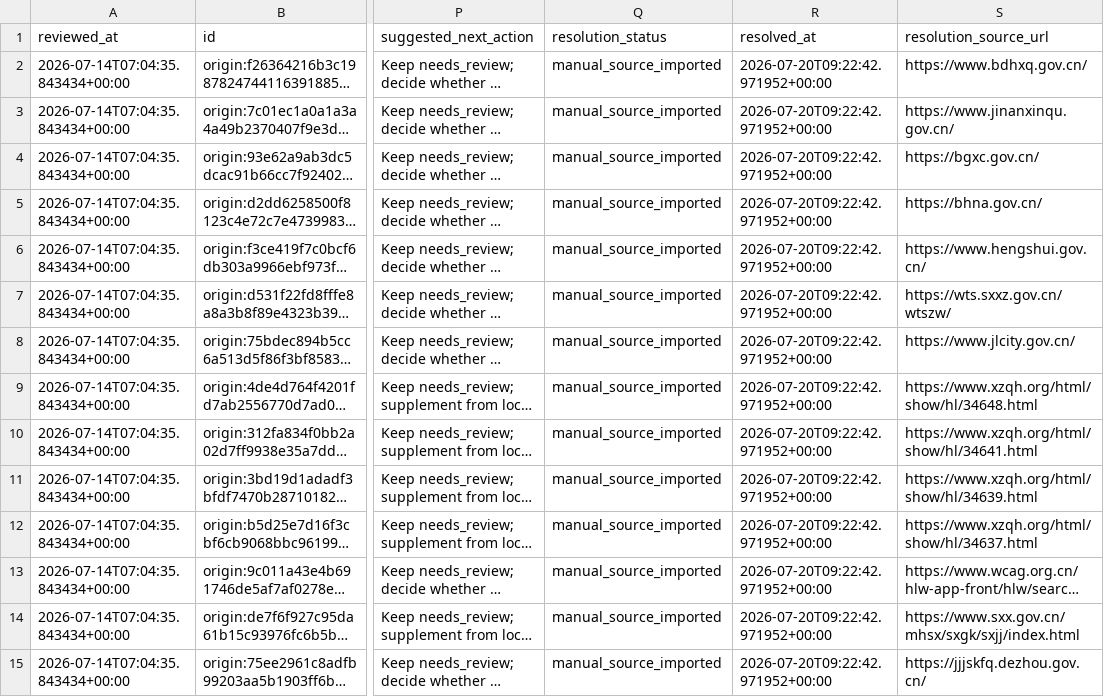
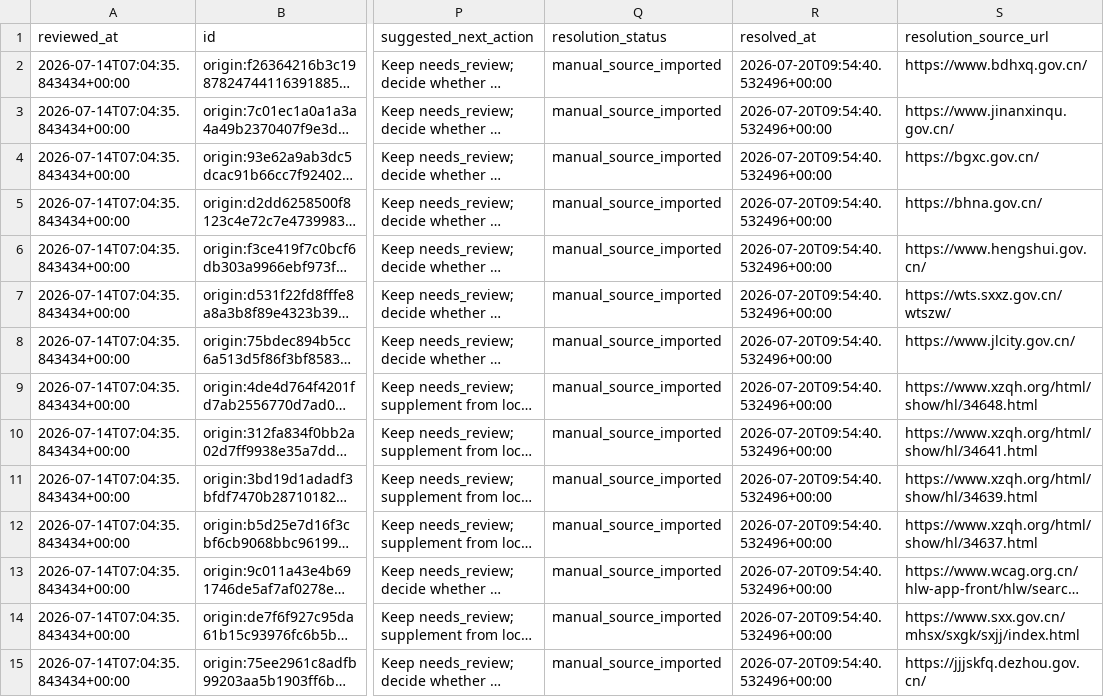
Before and after one commit to snailfrying/topo_scholar, a CSV file: data/metadata/origin_failed_review.csv, drawn as a sheet; only a part is shown, gaps mark what is left out; long unchanged cells end in …; the diff covers the shown part only; the diff names each change by its address in the sheet, - before the commit and + after, or states it on an @@ line.

```diff
--- a/data/metadata/origin_failed_review.csv
+++ b/data/metadata/origin_failed_review.csv
-R2:R15 (resolved_at): 2026-07-20T09:22:42.971952+00:00
+R2:R15 (resolved_at): 2026-07-20T09:54:40.532496+00:00
```
Also changed, not shown: 57 edited cells elsewhere in this file, data/metadata/manual_origin_records.csv, data/processed/collection_queue.csv, 1 other file.
